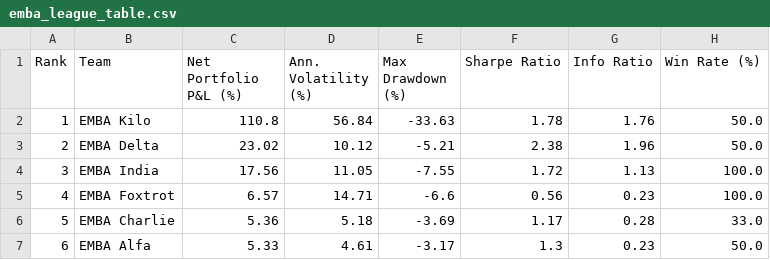
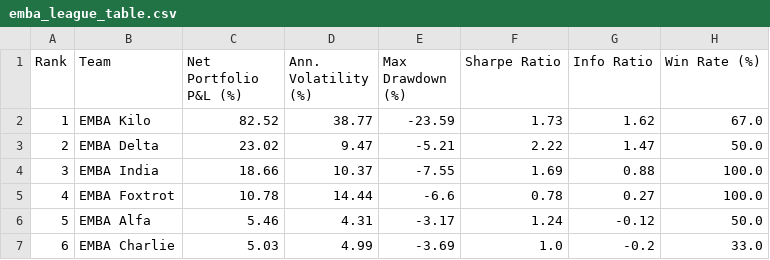
Before and after one commit to robertswigert/2025_gmi_trade_pnl, a CSV file: emba_league_table.csv, drawn as a sheet; only a part is shown; the diff covers the shown part only.

```diff
--- a/emba_league_table.csv
+++ b/emba_league_table.csv
@@ -1,7 +1,7 @@
 Rank,Team,Net Portfolio P&L (%),Ann. Volatility (%),Max Drawdown (%),Sharpe Ratio,Info Ratio,Win Rate (%)
-1,EMBA Kilo,110.8,56.84,-33.63,1.78,1.76,50.0
-2,EMBA Delta,23.02,10.12,-5.21,2.38,1.96,50.0
-3,EMBA India,17.56,11.05,-7.55,1.72,1.13,100.0
-4,EMBA Foxtrot,6.57,14.71,-6.6,0.56,0.23,100.0
-5,EMBA Charlie,5.36,5.18,-3.69,1.17,0.28,33.0
-6,EMBA Alfa,5.33,4.61,-3.17,1.3,0.23,50.0
+1,EMBA Kilo,82.52,38.77,-23.59,1.73,1.62,67.0
+2,EMBA Delta,23.02,9.47,-5.21,2.22,1.47,50.0
+3,EMBA India,18.66,10.37,-7.55,1.69,0.88,100.0
+4,EMBA Foxtrot,10.78,14.44,-6.6,0.78,0.27,100.0
+5,EMBA Alfa,5.46,4.31,-3.17,1.24,-0.12,50.0
+6,EMBA Charlie,5.03,4.99,-3.69,1.0,-0.2,33.0
```
Also changed, not shown: 38 edited cells elsewhere in this file, all_individual_trades_pnl.csv, mba_league_table.csv, 10 other files.
